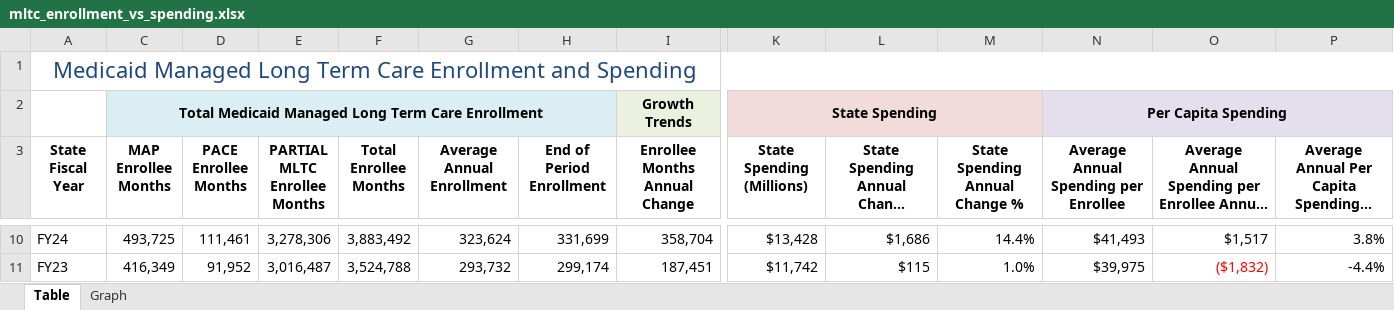
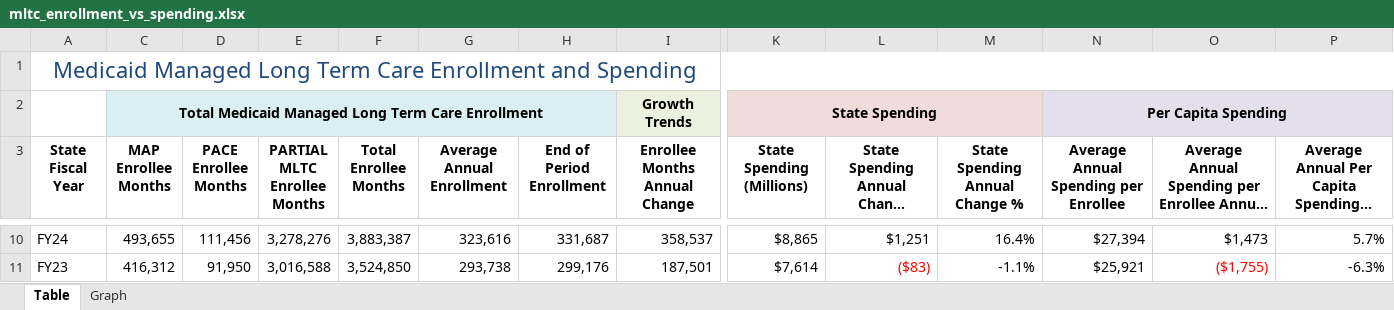
Before and after one commit to steptwopolicy/s2p_data_analyses, an Excel workbook: mltc_enrollment_vs_spending.xlsx, sheet Table, drawn as a sheet; only a part is shown, gaps mark what is left out; long unchanged cells end in …; values as stored, in another font and other column widths than the file's, no borders; the diff covers the shown part only; the diff names each change by its address in the sheet, - before the commit and + after, or states it on an @@ line.

```diff
--- a/mltc_enrollment_vs_spending.xlsx (sheet Table)
+++ b/mltc_enrollment_vs_spending.xlsx (sheet Table)
-C10 (MAP Enrollee Months): 493,725
+C10 (MAP Enrollee Months): 493,655
-D10 (PACE Enrollee Months): 111,461
+D10 (PACE Enrollee Months): 111,456
-E10 (PARTIAL MLTC Enrollee Months): 3,278,306
+E10 (PARTIAL MLTC Enrollee Months): 3,278,276
-F10 (Total Enrollee Months): 3,883,492
+F10 (Total Enrollee Months): 3,883,387
-G10 (Average Annual Enrollment): 323,624
+G10 (Average Annual Enrollment): 323,616
-H10 (End of Period Enrollment): 331,699
+H10 (End of Period Enrollment): 331,687
-I10 (Enrollee Months Annual Change): 358,704
+I10 (Enrollee Months Annual Change): 358,537
-K10 (State Spending (Millions)): $13,428
+K10 (State Spending (Millions)): $8,865
-L10: $1,686
+L10: $1,251
-M10 (State Spending Annual Change %): 14.4%
+M10 (State Spending Annual Change %): 16.4%
-N10: $41,493
+N10: $27,394
-O10: $1,517
+O10: $1,473
-P10: 3.8%
+P10: 5.7%
-C11 (MAP Enrollee Months): 416,349
+C11 (MAP Enrollee Months): 416,312
-D11 (PACE Enrollee Months): 91,952
+D11 (PACE Enrollee Months): 91,950
-E11 (PARTIAL MLTC Enrollee Months): 3,016,487
+E11 (PARTIAL MLTC Enrollee Months): 3,016,588
-F11 (Total Enrollee Months): 3,524,788
+F11 (Total Enrollee Months): 3,524,850
-G11 (Average Annual Enrollment): 293,732
+G11 (Average Annual Enrollment): 293,738
-H11 (End of Period Enrollment): 299,174
+H11 (End of Period Enrollment): 299,176
-I11 (Enrollee Months Annual Change): 187,451
+I11 (Enrollee Months Annual Change): 187,501
-K11 (State Spending (Millions)): $11,742
+K11 (State Spending (Millions)): $7,614
-L11: $115
+L11: ($83)
-L11 text colour: black
+L11 text colour: #FF0000
-M11 (State Spending Annual Change %): 1.0%
+M11 (State Spending Annual Change %): -1.1%
-N11: $39,975
+N11: $25,921
-O11: ($1,832)
+O11: ($1,755)
-P11: -4.4%
+P11: -6.3%
```
Also changed, not shown: 3 removed rows, 131 edited cells and cell formats elsewhere in this sheet, sheet Graph, formulas that keep their value, hidden cells, charts or pictures, 3 other files.
